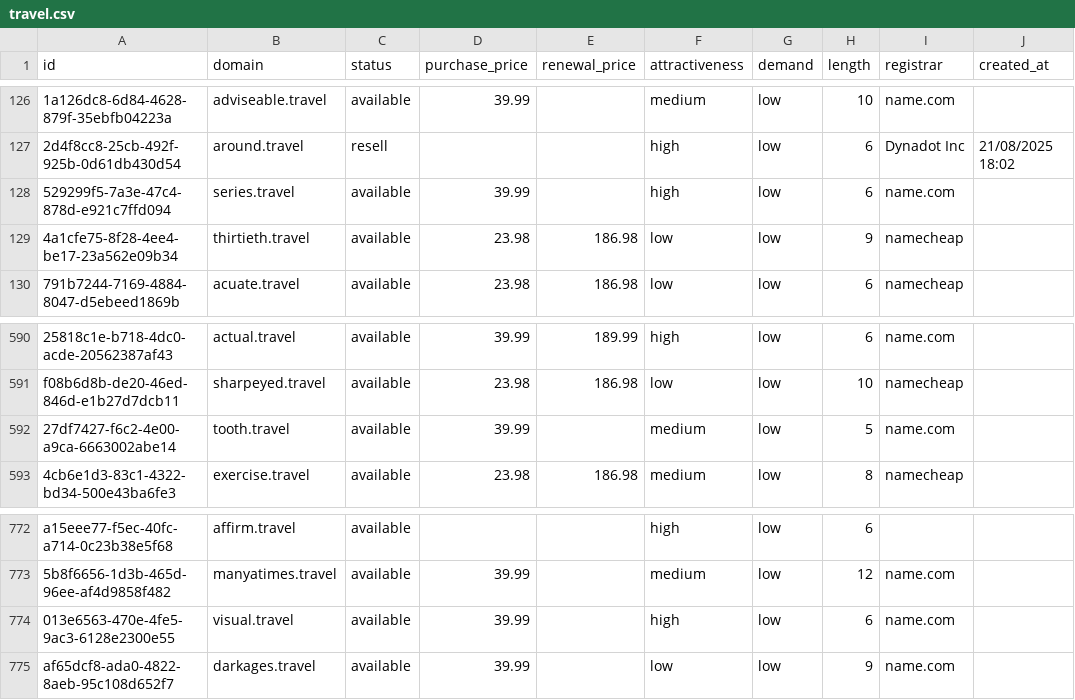
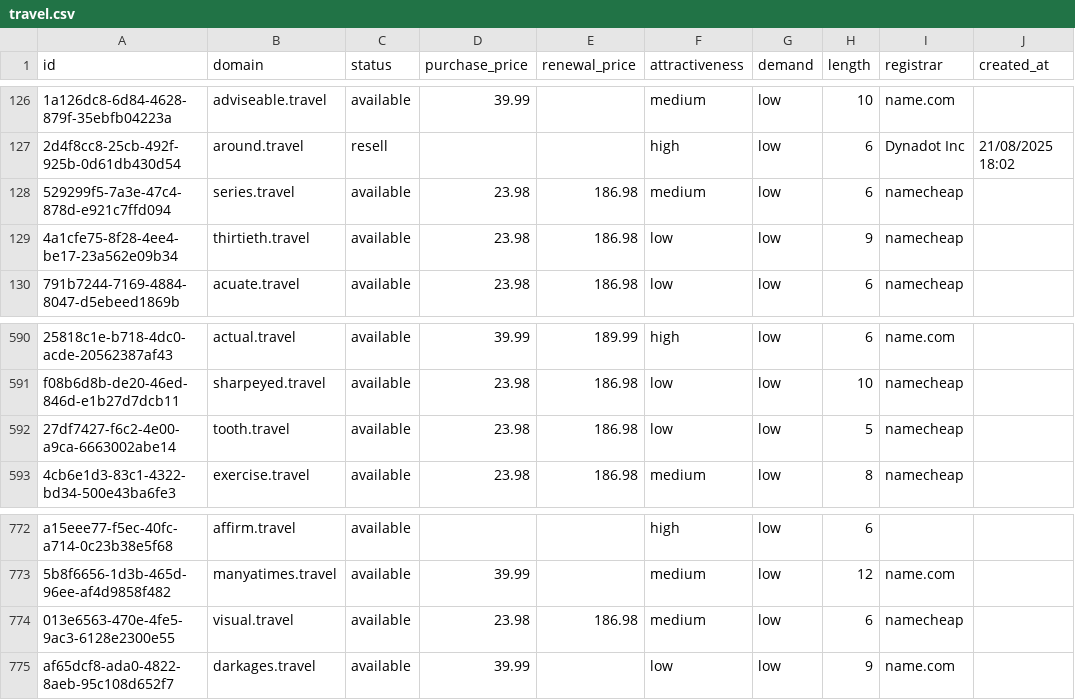
Before and after one commit to UniqueDomains/travel-oneword-domains, a CSV file: travel.csv, drawn as a sheet; only a part is shown, gaps mark what is left out; the diff names each change by its address in the sheet, - before the commit and + after, or states it on an @@ line.

Commit message:
Domains update

```diff
--- a/travel.csv
+++ b/travel.csv
-D128 (purchase_price): 39.99
+D128 (purchase_price): 23.98
-E128 (renewal_price): (empty)
+E128 (renewal_price): 186.98
-F128 (attractiveness): high
+F128 (attractiveness): medium
-I128 (registrar): name.com
+I128 (registrar): namecheap
-D592 (purchase_price): 39.99
+D592 (purchase_price): 23.98
-E592 (renewal_price): (empty)
+E592 (renewal_price): 186.98
-F592 (attractiveness): medium
+F592 (attractiveness): low
-I592 (registrar): name.com
+I592 (registrar): namecheap
-D774 (purchase_price): 39.99
+D774 (purchase_price): 23.98
-E774 (renewal_price): (empty)
+E774 (renewal_price): 186.98
-F774 (attractiveness): high
+F774 (attractiveness): medium
-I774 (registrar): name.com
+I774 (registrar): namecheap
```
Also changed, not shown: 4 other files.
